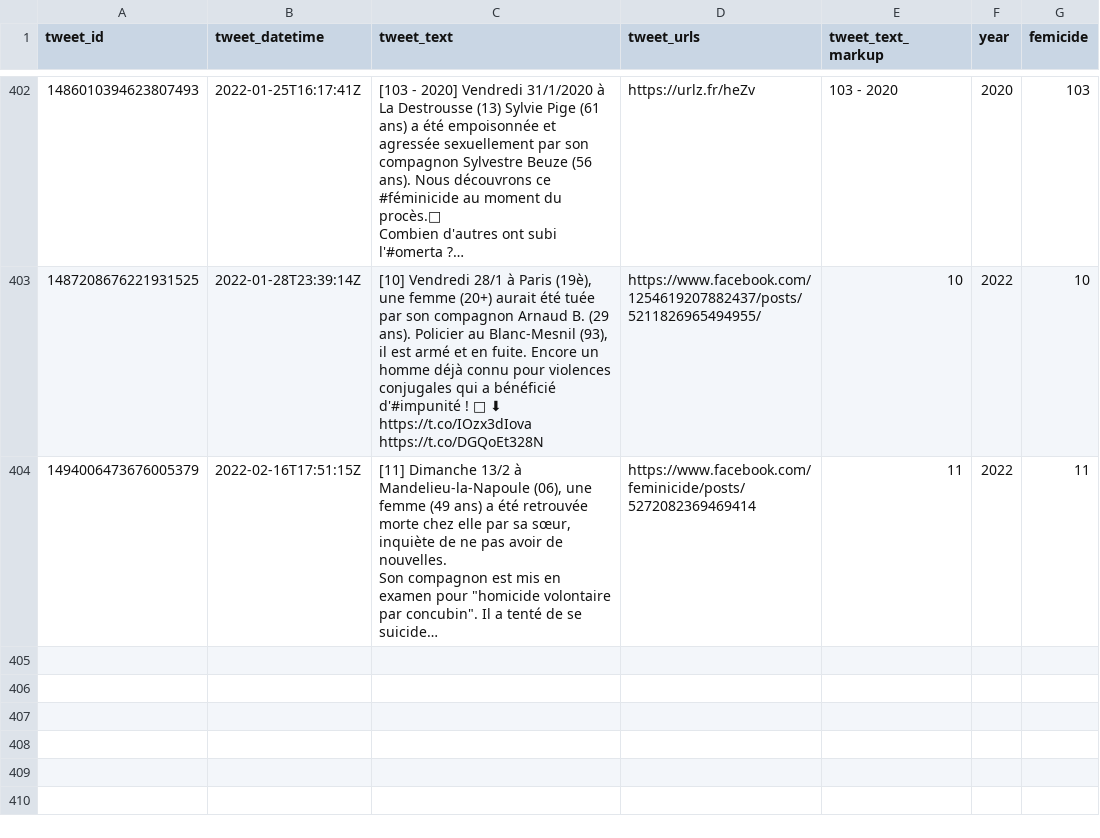
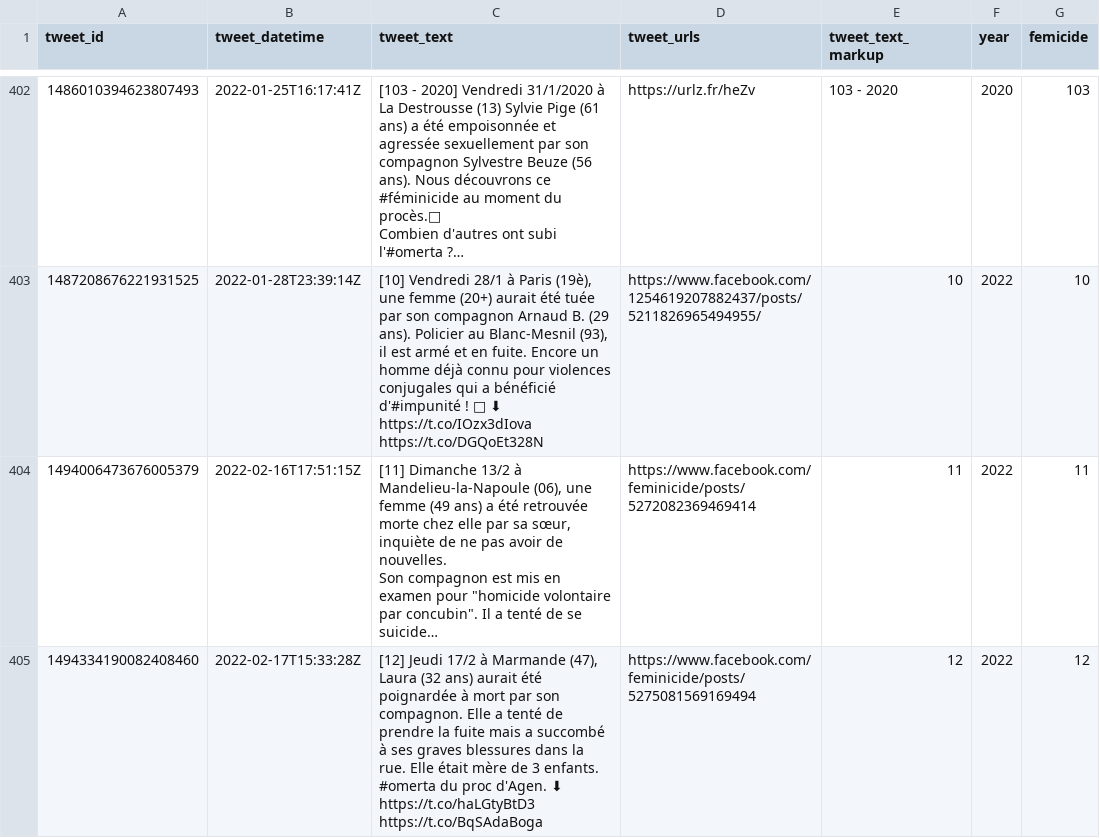
Before and after one commit to cedricbatailler/femicides_fr, a CSV file: data/femicide.csv, drawn as a sheet; only a part is shown, gaps mark what is left out; long unchanged cells end in …; ↵ is a line break in a cell; the diff names each change by its address in the sheet, - before the commit and + after, or states it on an @@ line.

```diff
--- a/data/femicide.csv
+++ b/data/femicide.csv
+row 405: 1494334190082408460 | 2022-02-17T15:33:28Z | [12] Jeudi 17/2 à Marmande (47), Laura (32 ans) aurait été poignardée à mort par son compagnon. Elle a tenté de prendre la fuite mais a succombé à ses graves blessures dans la rue. Elle était mère de 3 enfants. #omerta du proc d'Agen. ⬇ ↵ https://t.co/haLGtyBtD3 https://t.co/BqSAdaBoga | https://www.facebook.com/feminicide/posts/5275081569169494 | 12 | 2022 | 12
```
Also changed, not shown: 1 other file.
